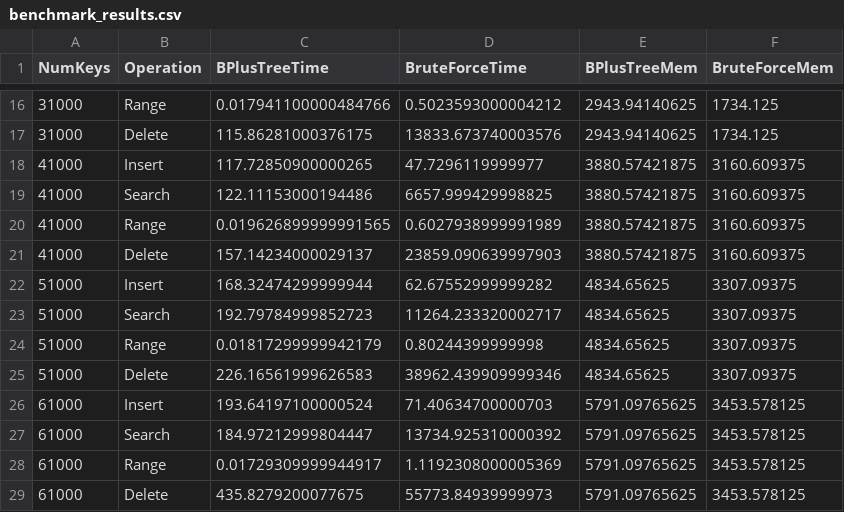
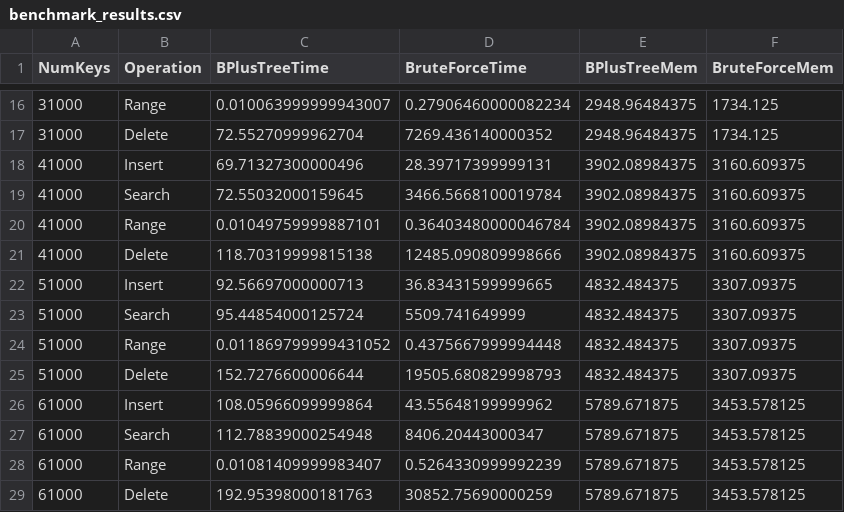
Before and after one commit to Krishna221308/CS432_Track1_Submission, a CSV file: Module_A/database/benchmark_results.csv, drawn as a sheet; only a part is shown, gaps mark what is left out; the diff covers the shown part only.

```diff
--- a/Module_A/database/benchmark_results.csv
+++ b/Module_A/database/benchmark_results.csv
@@ -16,14 +16,14 @@ NumKeys,Operation,BPlusTreeTime,BruteForceTime,BPlusTreeMem,BruteForceMem
-31000,Range,0.017941100000484766,0.5023593000004212,2943.94140625,1734.125
-31000,Delete,115.86281000376175,13833.673740003576,2943.94140625,1734.125
-41000,Insert,117.72850900000265,47.7296119999977,3880.57421875,3160.609375
-41000,Search,122.11153000194486,6657.999429998825,3880.57421875,3160.609375
-41000,Range,0.019626899999991565,0.6027938999991989,3880.57421875,3160.609375
-41000,Delete,157.14234000029137,23859.090639997903,3880.57421875,3160.609375
-51000,Insert,168.32474299999944,62.67552999999282,4834.65625,3307.09375
-51000,Search,192.79784999852723,11264.233320002717,4834.65625,3307.09375
-51000,Range,0.01817299999942179,0.80244399999998,4834.65625,3307.09375
-51000,Delete,226.16561999626583,38962.439909999346,4834.65625,3307.09375
-61000,Insert,193.64197100000524,71.40634700000703,5791.09765625,3453.578125
-61000,Search,184.97212999804447,13734.925310000392,5791.09765625,3453.578125
-61000,Range,0.01729309999944917,1.1192308000005369,5791.09765625,3453.578125
-61000,Delete,435.8279200077675,55773.84939999973,5791.09765625,3453.578125
+31000,Range,0.010063999999943007,0.27906460000082234,2948.96484375,1734.125
+31000,Delete,72.55270999962704,7269.436140000352,2948.96484375,1734.125
+41000,Insert,69.71327300000496,28.39717399999131,3902.08984375,3160.609375
+41000,Search,72.55032000159645,3466.5668100019784,3902.08984375,3160.609375
+41000,Range,0.01049759999887101,0.36403480000046784,3902.08984375,3160.609375
+41000,Delete,118.70319999815138,12485.090809998666,3902.08984375,3160.609375
+51000,Insert,92.56697000000713,36.83431599999665,4832.484375,3307.09375
+51000,Search,95.44854000125724,5509.741649999,4832.484375,3307.09375
+51000,Range,0.011869799999431052,0.4375667999994448,4832.484375,3307.09375
+51000,Delete,152.7276600006644,19505.680829998793,4832.484375,3307.09375
+61000,Insert,108.05966099999864,43.55648199999962,5789.671875,3453.578125
+61000,Search,112.78839000254948,8406.20443000347,5789.671875,3453.578125
+61000,Range,0.01081409999983407,0.5264330999992239,5789.671875,3453.578125
+61000,Delete,192.95398000181763,30852.75690000259,5789.671875,3453.578125
```
Also changed, not shown: 78 edited cells elsewhere in this file, 4 other files.
